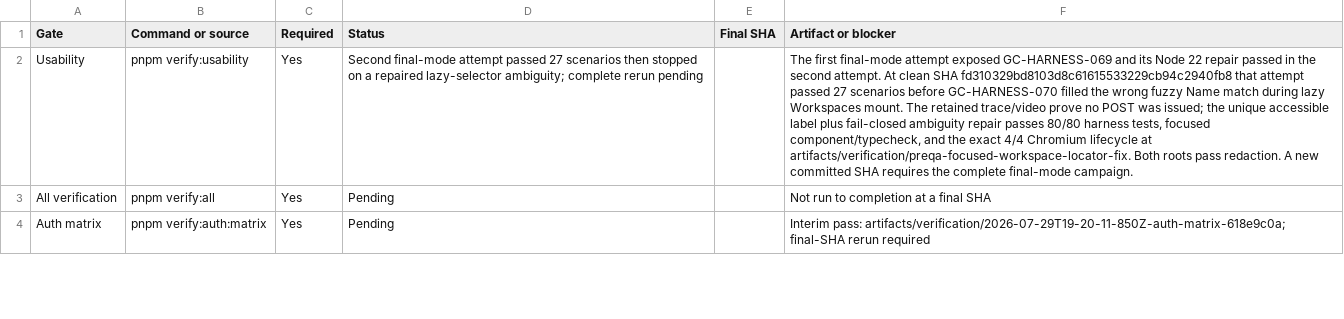
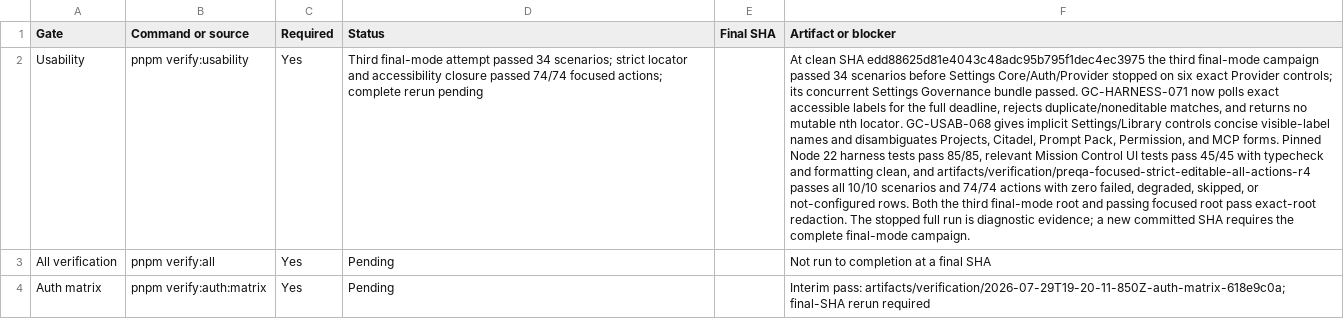
Before and after one commit to goatcitadel/GoatCitadel, a CSV file: docs/qa_pre_qa_usability_2026-07-29/Gate Results.csv, drawn as a sheet; only a part is shown; the diff covers the shown part only; the diff names each change by its address in the sheet, - before the commit and + after, or states it on an @@ line.

```diff
--- a/docs/qa_pre_qa_usability_2026-07-29/Gate Results.csv
+++ b/docs/qa_pre_qa_usability_2026-07-29/Gate Results.csv
-D2 (Status): Second final-mode attempt passed 27 scenarios then stopped on a repaired lazy-selector ambiguity; complete rerun…
+D2 (Status): Third final-mode attempt passed 34 scenarios; strict locator and accessibility closure passed 74/74 focused actions; complete rerun…
-F2 (Artifact or blocker): The first final-mode attempt exposed GC-HARNESS-069 and its Node 22 repair passed in the second attempt. At clean SHA fd310329bd8103d8c61615533229cb94c2940fb8 that attempt passed 27 scenarios before GC-HARNESS-070 filled the wrong fuzzy Name match during lazy Workspaces mount. The retained trace/video prove no POST was issued; the unique accessible label plus fail-closed ambiguity repair passes 80/80 harness tests, focused component/typecheck, and the exact 4/4 Chromium lifecycle at artifacts/verification/preqa-focused-workspace-locator-fix. Both roots pass redaction. A new committed…
+F2 (Artifact or blocker): At clean SHA edd88625d81e4043c48adc95b795f1dec4ec3975 the third final-mode campaign passed 34 scenarios before Settings Core/Auth/Provider stopped on six exact Provider controls; its concurrent Settings Governance bundle passed. GC-HARNESS-071 now polls exact accessible labels for the full deadline, rejects duplicate/noneditable matches, and returns no mutable nth locator. GC-USAB-068 gives implicit Settings/Library controls concise visible-label names and disambiguates Projects, Citadel, Prompt Pack, Permission, and MCP forms. Pinned Node 22 harness tests pass 85/85, relevant Mission Control UI tests pass 45/45 with typecheck and formatting clean, and artifacts/verification/preqa-focused-strict-editable-all-actions-r4 passes all 10/10 scenarios and 74/74 actions with zero failed, degraded, skipped, or not-configured rows. Both the third final-mode root and passing focused root pass exact-root redaction. The stopped full run is diagnostic evidence; a new committed…
```
Also changed, not shown: 2 edited cells elsewhere in this file, docs/qa_pre_qa_usability_2026-07-29/Defect Ledger.csv, docs/qa_pre_qa_usability_2026-07-29/Execution Summary.csv, 2 other files.
